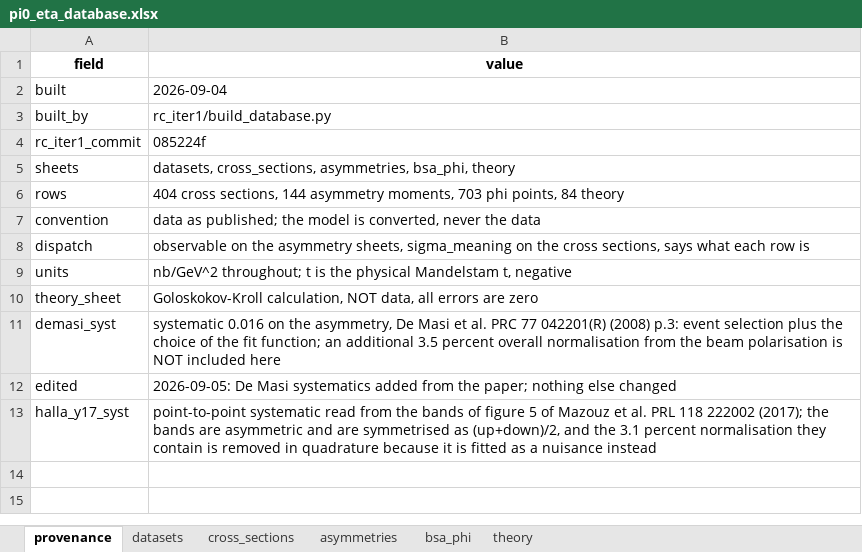
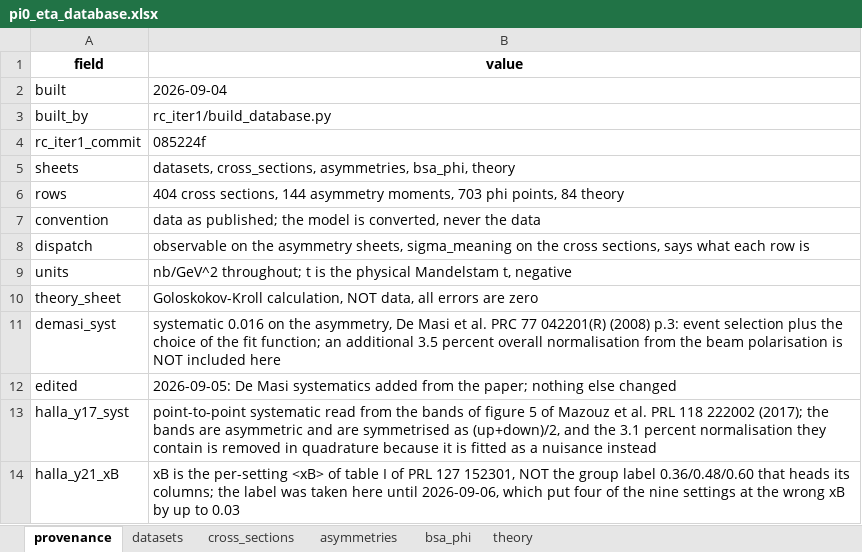
Before and after one commit to vkubarovsky/rc_iter1, an Excel workbook: pi0_eta_database.xlsx, sheet provenance, drawn as a sheet; values as stored, in another font and other column widths than the file's, no borders; the diff names each change by its address in the sheet, - before the commit and + after, or states it on an @@ line.

```diff
--- a/pi0_eta_database.xlsx (sheet provenance)
+++ b/pi0_eta_database.xlsx (sheet provenance)
+row 14: halla_y21_xB | xB is the per-setting <xB> of table I of PRL 127 152301, NOT the group label 0.36/0.48/0.60 that heads its columns; the label was taken here until 2026-09-06, which put four of the nine settings at the wrong xB by up to 0.03
```
Also changed, not shown: sheet cross_sections, 2 other files.
